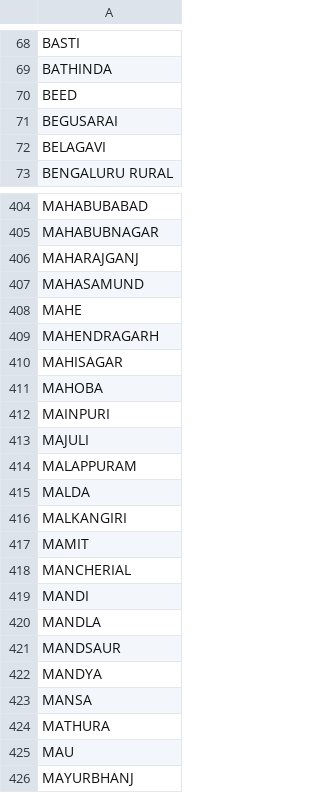
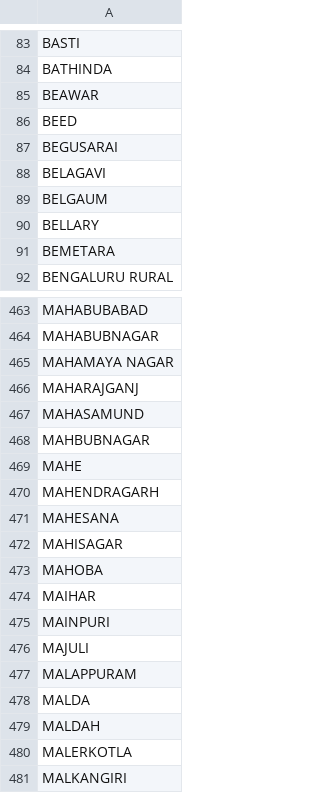
Before and after one commit to tsegall/fta, a CSV file: types/src/main/resources/reference/in_districts.csv, drawn as a sheet; only a part is shown, gaps mark what is left out; the shorter side is filled out with more unchanged rows; the diff covers the shown part only; the diff names each change by its address in the sheet, - before the commit and + after, or states it on an @@ line.

```diff
--- a/types/src/main/resources/reference/in_districts.csv
+++ b/types/src/main/resources/reference/in_districts.csv
+row 85: BEAWAR
+row 89: BELGAUM
+row 90: BELLARY
+row 91: BEMETARA
+row 465: MAHAMAYA NAGAR
+row 468: MAHBUBNAGAR
+row 471: MAHESANA
+row 474: MAIHAR
+row 479: MALDAH
+row 480: MALERKOTLA
```
Also changed, not shown: 110 added rows, 3 moved rows and 1 edited cell elsewhere in this file, types/src/main/resources/reference/in_states_full.csv, 5 other files.
